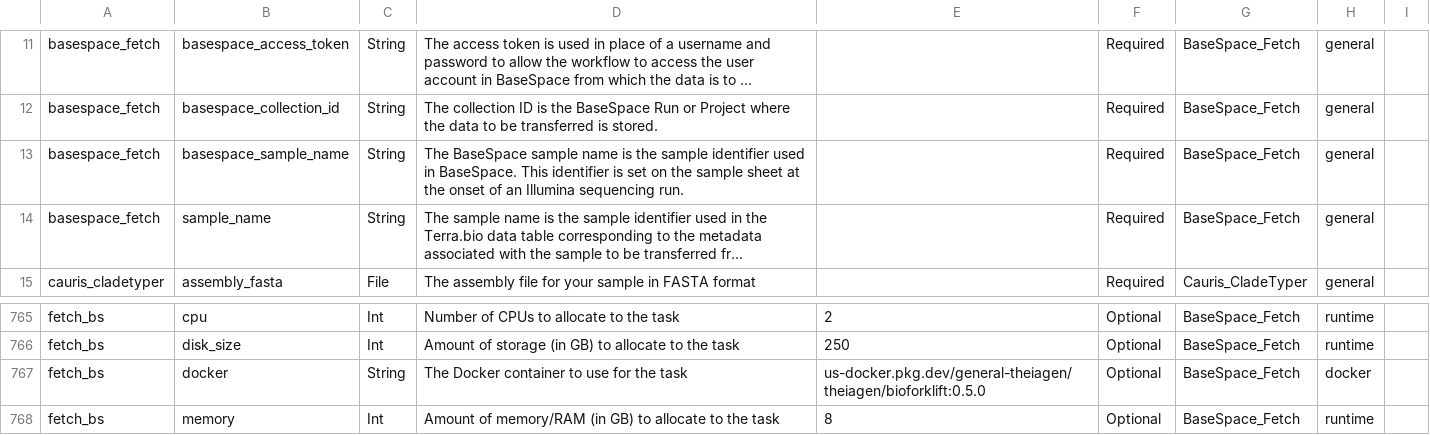
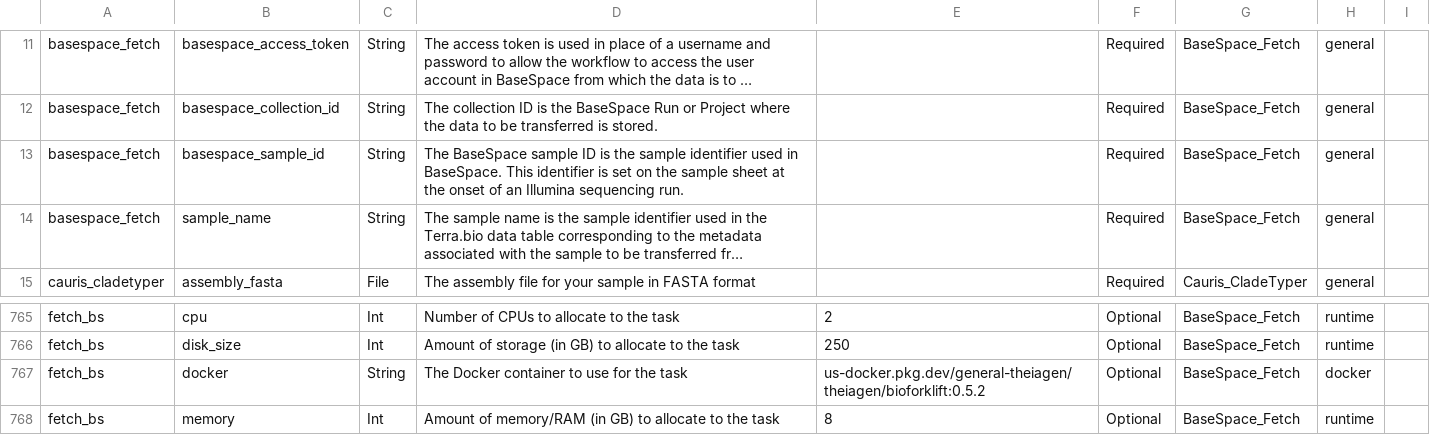
Before and after one commit to theiagen/public_health_bioinformatics, a TSV file: docs/assets/tables/all_inputs.tsv, drawn as a sheet; only a part is shown, gaps mark what is left out; long unchanged cells end in …; the diff names each change by its address in the sheet, - before the commit and + after, or states it on an @@ line.

```diff
--- a/docs/assets/tables/all_inputs.tsv
+++ b/docs/assets/tables/all_inputs.tsv
-B13: basespace_sample_name
+B13: basespace_sample_id
-D13: …BaseSpace sample name is the…
+D13: …BaseSpace sample ID is the…
-E767: us-docker.pkg.dev/general-theiagen/theiagen/bioforklift:0.5.0
+E767: us-docker.pkg.dev/general-theiagen/theiagen/bioforklift:0.5.2
```
Also changed, not shown: 1 other file.
